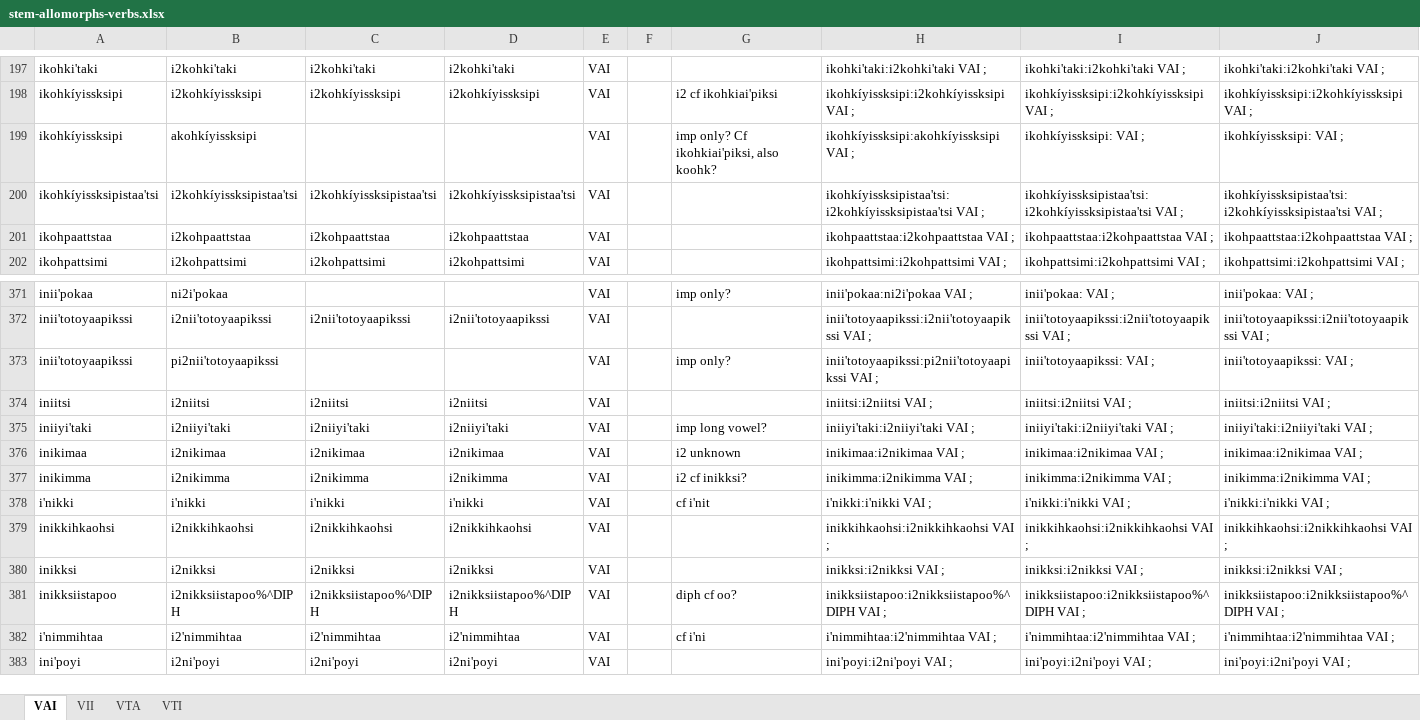
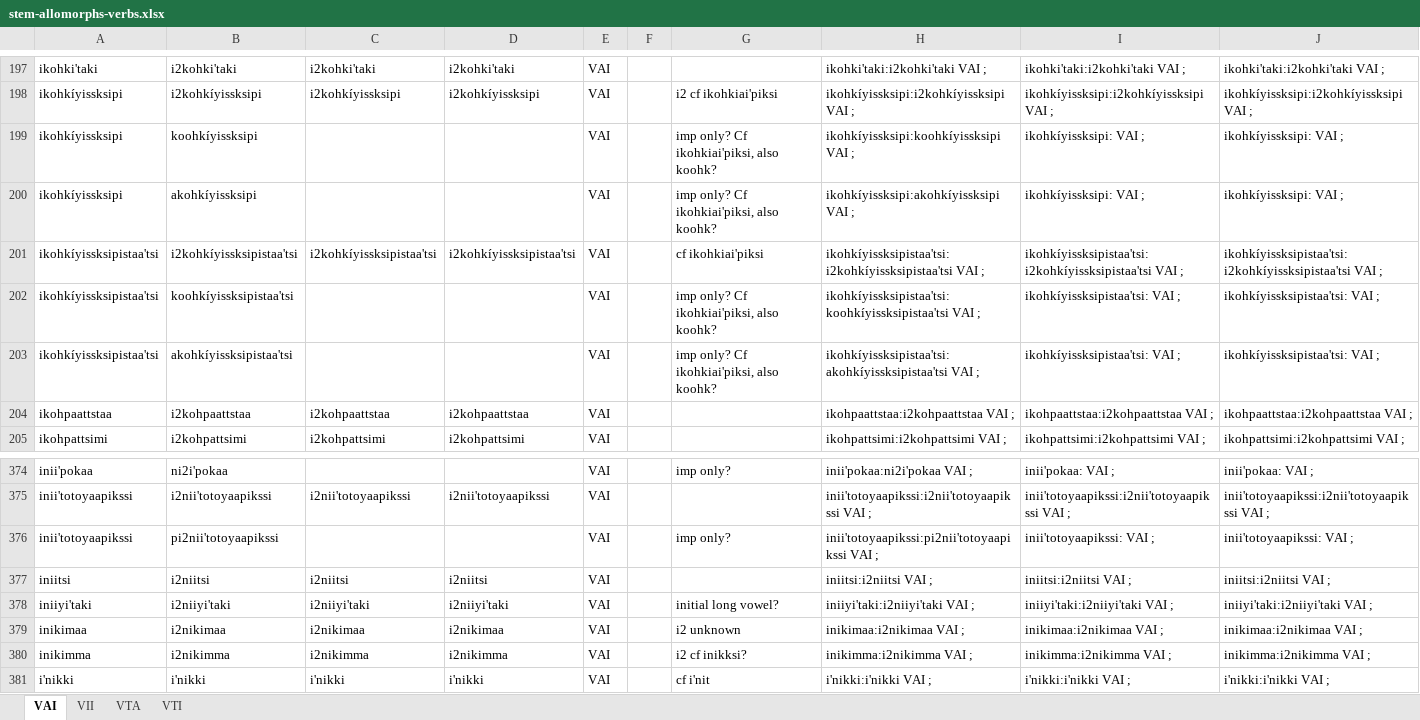
Before and after one commit to giellalt/lang-bla, an Excel workbook: src/fst/morphology/incoming/stem_spreadsheets/stem-allomorphs-verbs.xlsx, sheet VAI, drawn as a sheet; only a part is shown, gaps mark what is left out; the shorter side is filled out with more unchanged rows; values as stored, in another font and other column widths than the file's, no borders; addresses are those after the commit; the diff names each change by its address in the sheet, - before the commit and + after, or states it on an @@ line.

```diff
--- a/src/fst/morphology/incoming/stem_spreadsheets/stem-allomorphs-verbs.xlsx (sheet VAI)
+++ b/src/fst/morphology/incoming/stem_spreadsheets/stem-allomorphs-verbs.xlsx (sheet VAI)
+row 199: ikohkíyissksipi | koohkíyissksipi |  |  | VAI |  | imp only? Cf ikohkiai'piksi, also koohk? | ikohkíyissksipi:koohkíyissksipi VAI ; | ikohkíyissksipi: VAI ; | ikohkíyissksipi: VAI ;
-G201: (empty)
+G201: cf ikohkiai'piksi
+row 202: ikohkíyissksipistaa'tsi | koohkíyissksipistaa'tsi |  |  | VAI |  | imp only? Cf ikohkiai'piksi, also koohk? | ikohkíyissksipistaa'tsi:koohkíyissksipistaa'tsi VAI ; | ikohkíyissksipistaa'tsi: VAI ; | ikohkíyissksipistaa'tsi: VAI ;
+row 203: ikohkíyissksipistaa'tsi | akohkíyissksipistaa'tsi |  |  | VAI |  | imp only? Cf ikohkiai'piksi, also koohk? | ikohkíyissksipistaa'tsi:akohkíyissksipistaa'tsi VAI ; | ikohkíyissksipistaa'tsi: VAI ; | ikohkíyissksipistaa'tsi: VAI ;
-G378: imp long vowel?
+G378: initial long vowel?
```
Also changed, not shown: sheet VTA, formulas that keep their value.
